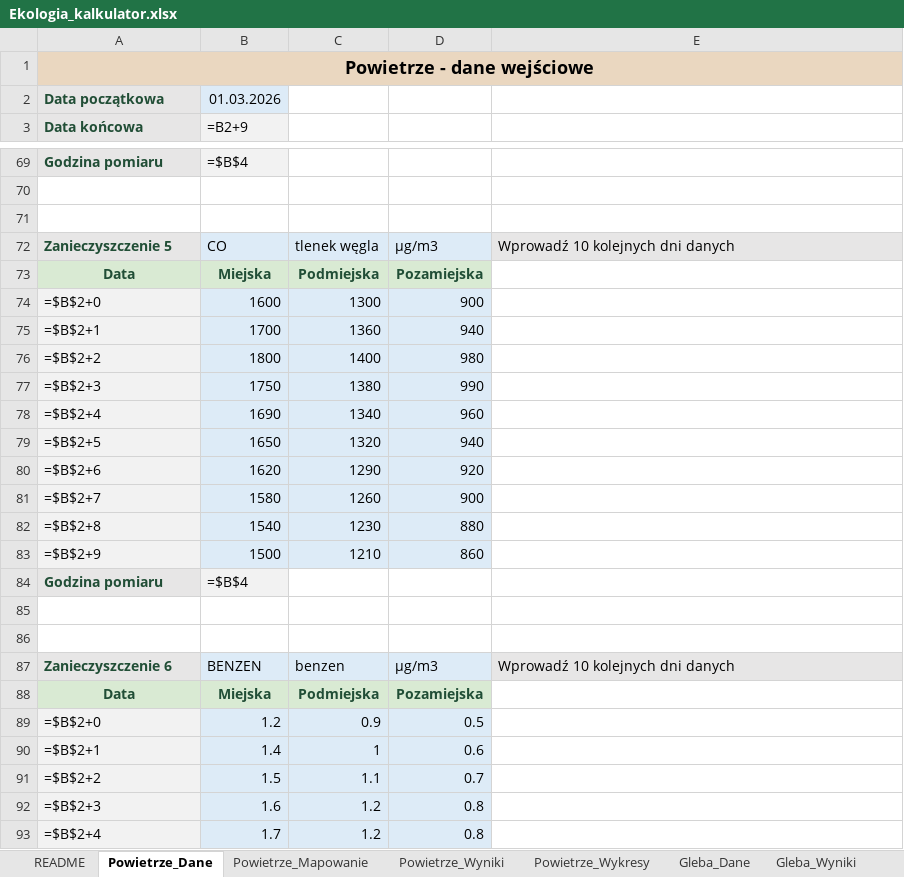
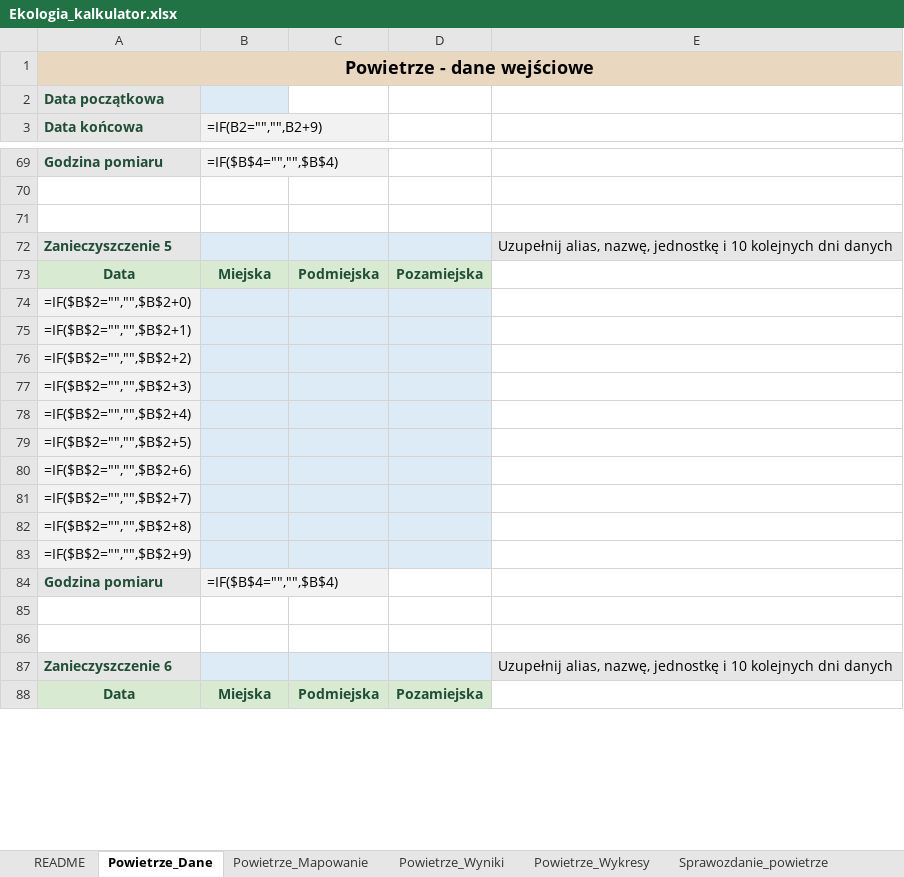
Before and after one commit to migutto/Ekologia, an Excel workbook: output/Ekologia_kalkulator.xlsx, sheet Powietrze_Dane, drawn as a sheet; only a part is shown, gaps mark what is left out; values as stored, in another font and other column widths than the file's, no borders; formulas without a stored value are shown as written; removed rows and columns are numbered as before the commit, all else as after; the diff covers the shown part only; the diff names each change by its address in the sheet, - before the commit and + after, or states it on an @@ line.

Commit message:
Ulepszenie wykresow, czyszczenia danych i arkuszy sprawozdan

```diff
--- a/output/Ekologia_kalkulator.xlsx (sheet Powietrze_Dane)
+++ b/output/Ekologia_kalkulator.xlsx (sheet Powietrze_Dane)
+sheet tab: Sprawozdanie_powietrze
-B2 (=IF(B2="","",B2+9)): 01.03.2026
+B2 (=IF(B2="","",B2+9)): (empty)
-B3: =B2+9
+B3: =IF(B2="","",B2+9)
-B69 (=IF(B2="","",B2+9)): =$B$4
+B69 (=IF(B2="","",B2+9)): =IF($B$4="","",$B$4)
-row 72: Zanieczyszczenie 5 | CO | tlenek węgla | µg/m3 | Wprowadź 10 kolejnych dni danych
+row 72: Zanieczyszczenie 5 |  |  |  | Uzupełnij alias, nazwę, jednostkę i 10 kolejnych dni danych
-row 74: =$B$2+0 | 1600 | 1300 | 900
-row 75: =$B$2+1 | 1700 | 1360 | 940
-row 76: =$B$2+2 | 1800 | 1400 | 980
-row 77: =$B$2+3 | 1750 | 1380 | 990
-row 78: =$B$2+4 | 1690 | 1340 | 960
-row 79: =$B$2+5 | 1650 | 1320 | 940
-row 80: =$B$2+6 | 1620 | 1290 | 920
-row 81: =$B$2+7 | 1580 | 1260 | 900
-row 82: =$B$2+8 | 1540 | 1230 | 880
-row 83: =$B$2+9 | 1500 | 1210 | 860
+row 74: =IF($B$2="","",$B$2+0)
+row 75: =IF($B$2="","",$B$2+1)
+row 76: =IF($B$2="","",$B$2+2)
+row 77: =IF($B$2="","",$B$2+3)
+row 78: =IF($B$2="","",$B$2+4)
+row 79: =IF($B$2="","",$B$2+5)
+row 80: =IF($B$2="","",$B$2+6)
+row 81: =IF($B$2="","",$B$2+7)
+row 82: =IF($B$2="","",$B$2+8)
+row 83: =IF($B$2="","",$B$2+9)
-B84 (=IF(B2="","",B2+9)): =$B$4
+B84 (=IF(B2="","",B2+9)): =IF($B$4="","",$B$4)
-row 87: Zanieczyszczenie 6 | BENZEN | benzen | µg/m3 | Wprowadź 10 kolejnych dni danych
+row 87: Zanieczyszczenie 6 |  |  |  | Uzupełnij alias, nazwę, jednostkę i 10 kolejnych dni danych
-row 89: =$B$2+0 | 1.2 | 0.9 | 0.5
-row 90: =$B$2+1 | 1.4 | 1 | 0.6
-row 91: =$B$2+2 | 1.5 | 1.1 | 0.7
-row 92: =$B$2+3 | 1.6 | 1.2 | 0.8
-row 93: =$B$2+4 | 1.7 | 1.2 | 0.8
```
Also changed, not shown: 57 added rows, 52 removed rows and 5 edited cells elsewhere in this sheet, sheet Powietrze_Wyniki, sheet Gleba_Dane, sheet README, sheet Powietrze_Wykresy, other sheet tabs, hidden cells, charts or pictures, 2 other files.
